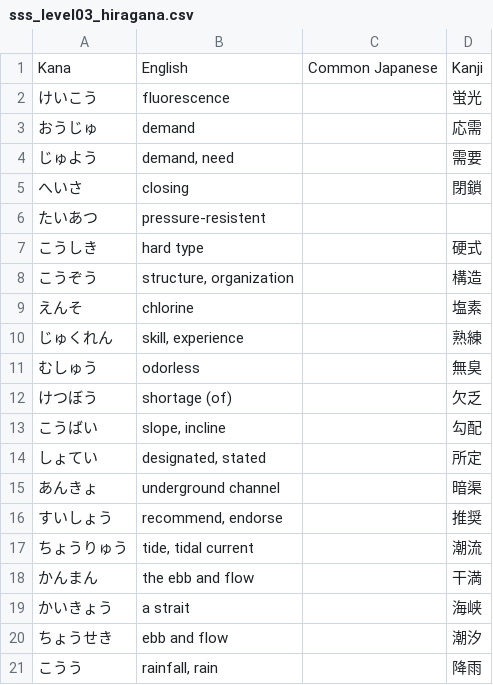
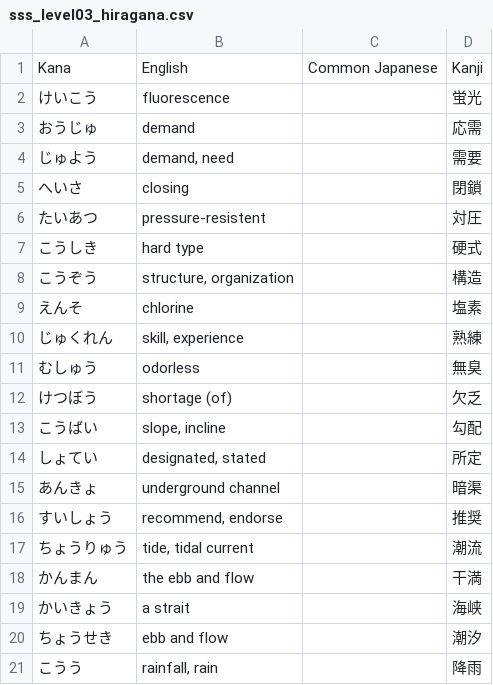
Before and after one commit to chrisresnik/sensuishi, a CSV file: sss_level03_hiragana.csv, drawn as a sheet.

Commit message:
Update sss_level03_hiragana.csv
fixed missing "pressure resistant"

```diff
--- a/sss_level03_hiragana.csv
+++ b/sss_level03_hiragana.csv
@@ -5,3 +5,3 @@ Kana  ,English  ,Common Japanese  ,Kanji
 へいさ,closing,,閉鎖
-たいあつ,pressure-resistent,,
+たいあつ,pressure-resistent,,対圧
 こうしき,hard type,,硬式
```
